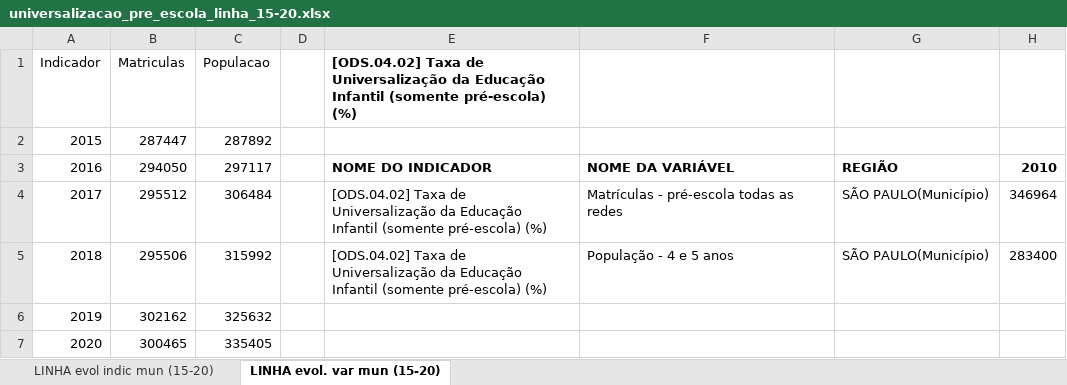
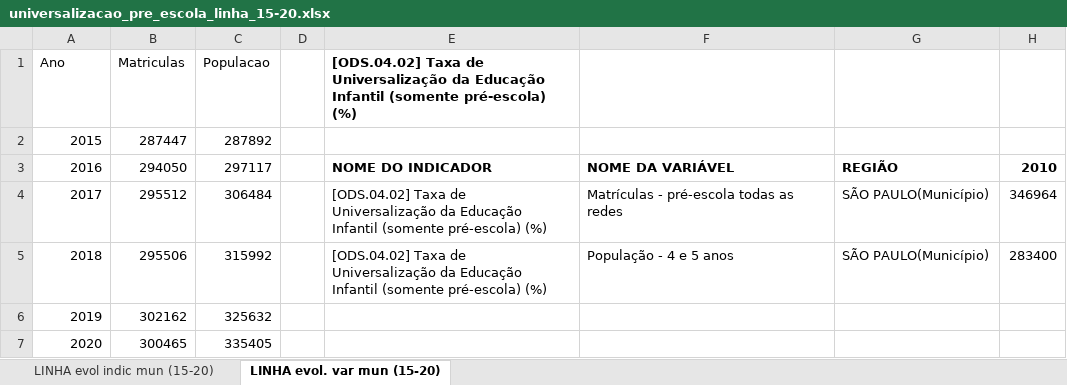
Before and after one commit to LabCidades/app_tcm_ideb, an Excel workbook: data/universalizacao_pre_escola_linha_15-20.xlsx, sheet LINHA evol. var mun (15-20), drawn as a sheet; only a part is shown; values as stored, in another font and other column widths than the file's, no borders; the diff names each change by its address in the sheet, - before the commit and + after, or states it on an @@ line.

```diff
--- a/data/universalizacao_pre_escola_linha_15-20.xlsx (sheet LINHA evol. var mun (15-20))
+++ b/data/universalizacao_pre_escola_linha_15-20.xlsx (sheet LINHA evol. var mun (15-20))
-A1: Indicador
+A1: Ano
```
Also changed, not shown: sheet LINHA evol indic mun (15-20), 7 other files.
